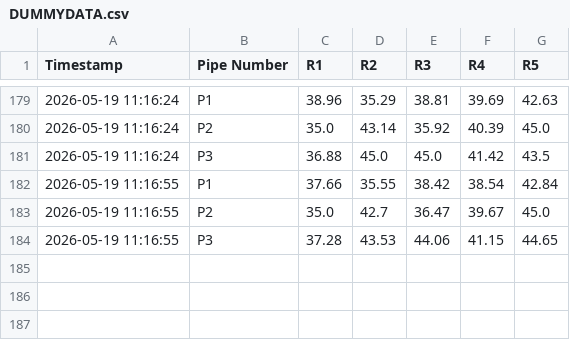
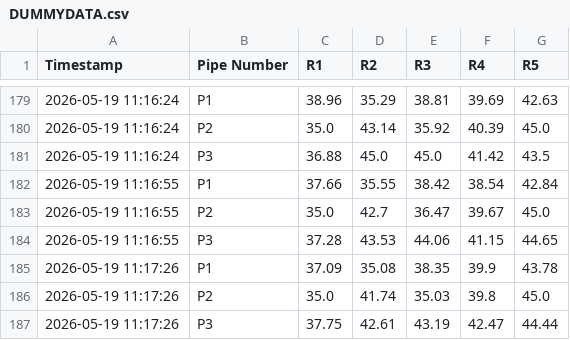
Before and after one commit to ArghaD-SAP/finalrepo, a CSV file: DUMMYDATA.csv, drawn as a sheet; only a part is shown, gaps mark what is left out.

Commit message:
Data updated at 2026-05-19 11:17:26 IST

```diff
--- a/DUMMYDATA.csv
+++ b/DUMMYDATA.csv
@@ -184 +184,4 @@ Timestamp,Pipe Number,R1,R2,R3,R4,R5
 2026-05-19 11:16:55,P3,37.28,43.53,44.06,41.15,44.65
+2026-05-19 11:17:26,P1,37.09,35.08,38.35,39.9,43.78
+2026-05-19 11:17:26,P2,35.0,41.74,35.03,39.8,45.0
+2026-05-19 11:17:26,P3,37.75,42.61,43.19,42.47,44.44
```
